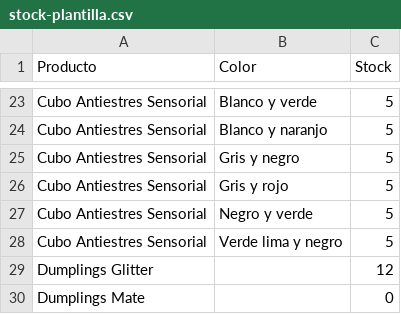
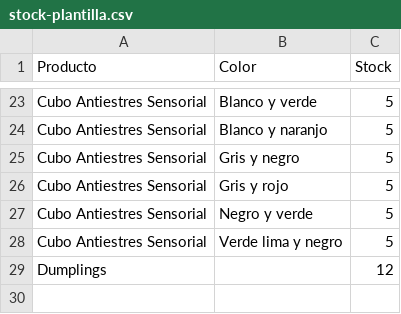
Before and after one commit to benjagutiaravena-sys/sensa-pagina, a CSV file: stock-plantilla.csv, drawn as a sheet; only a part is shown, gaps mark what is left out.

```diff
--- a/stock-plantilla.csv
+++ b/stock-plantilla.csv
@@ -28,3 +28,2 @@ Cubo Antiestres Sensorial,Negro y verde,5
 Cubo Antiestres Sensorial,Verde lima y negro,5
-Dumplings Glitter,,12
-Dumplings Mate,,0
+Dumplings,,12
```
Also changed, not shown: 12 other files.
